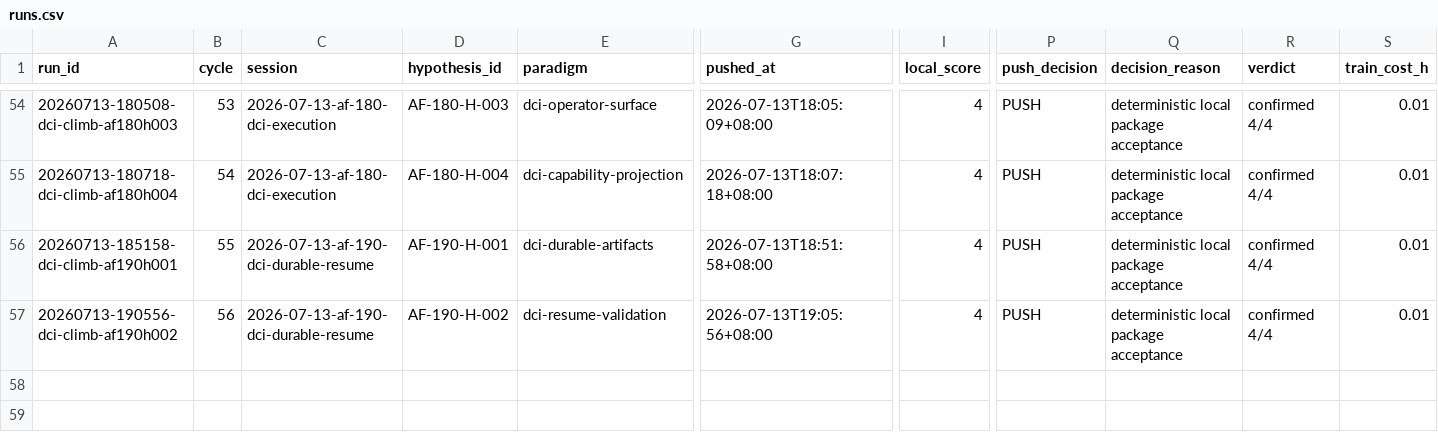
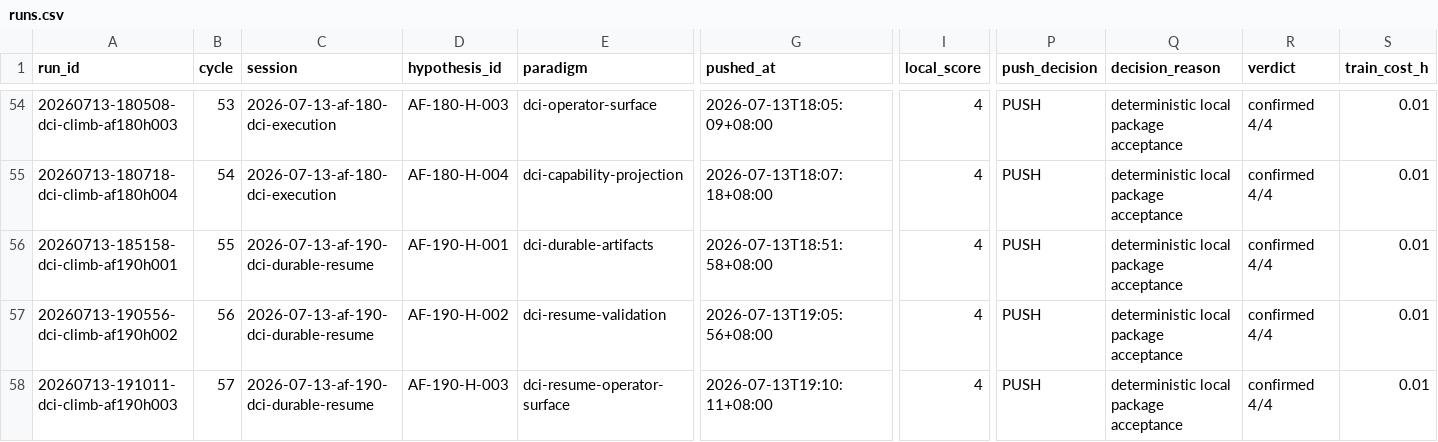
Before and after one commit to uukuguy/DCI-Agent-Lite, a CSV file: docs/status/climb/runs.csv, drawn as a sheet; only a part is shown, gaps mark what is left out; rows hold the shown columns only; the diff names each change by its address in the sheet, - before the commit and + after, or states it on an @@ line.

Commit message:
docs: record AF-190 resume operator cycle

```diff
--- a/docs/status/climb/runs.csv
+++ b/docs/status/climb/runs.csv
+row 58: 20260713-191011-dci-climb-af190h003 | 57 | 2026-07-13-af-190-dci-durable-resume | AF-190-H-003 | dci-resume-operator-surface | 2026-07-13T19:10:11+08:00 | 4 | PUSH | deterministic local package acceptance | confirmed 4/4 | 0.01
```
Also changed, not shown: 5 other files.
